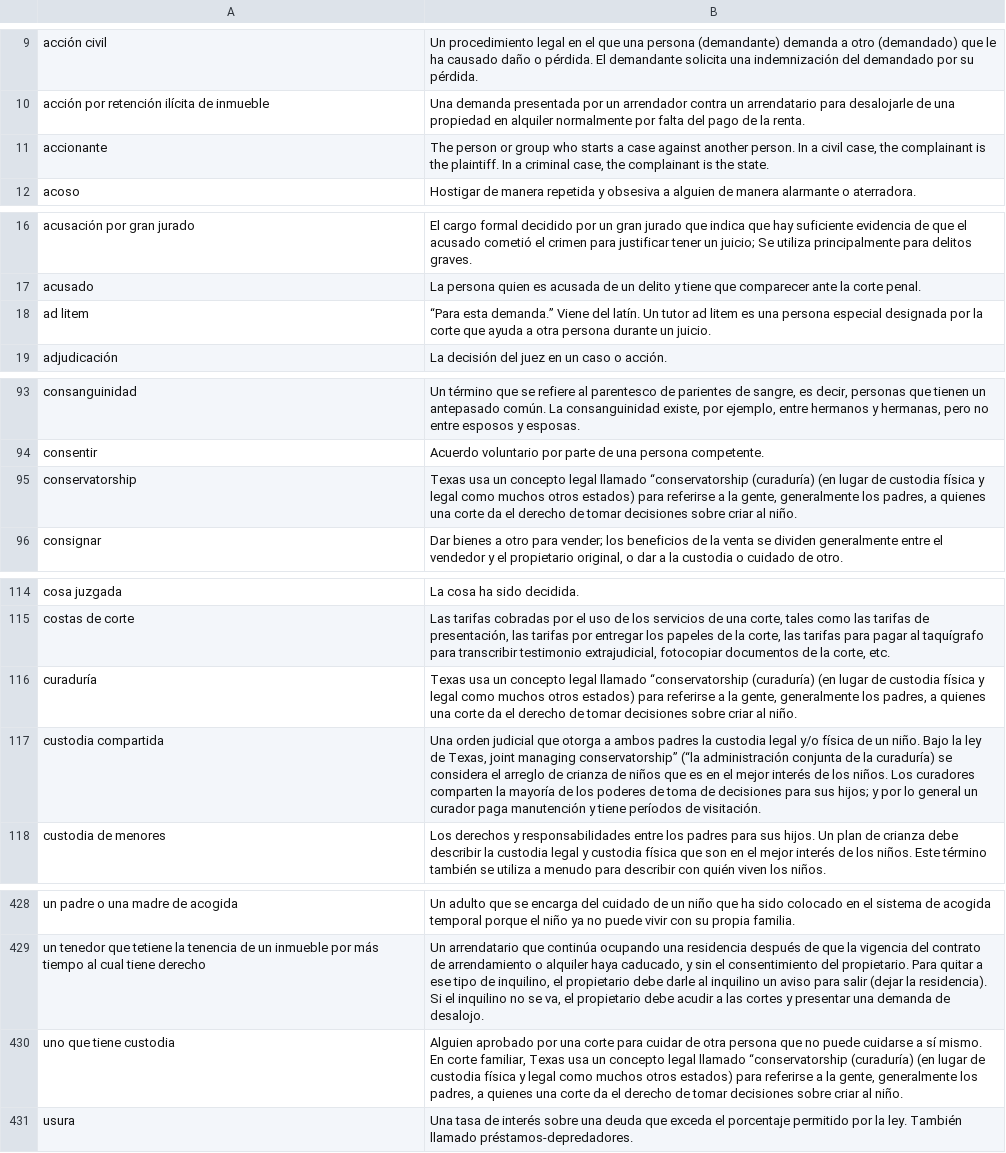
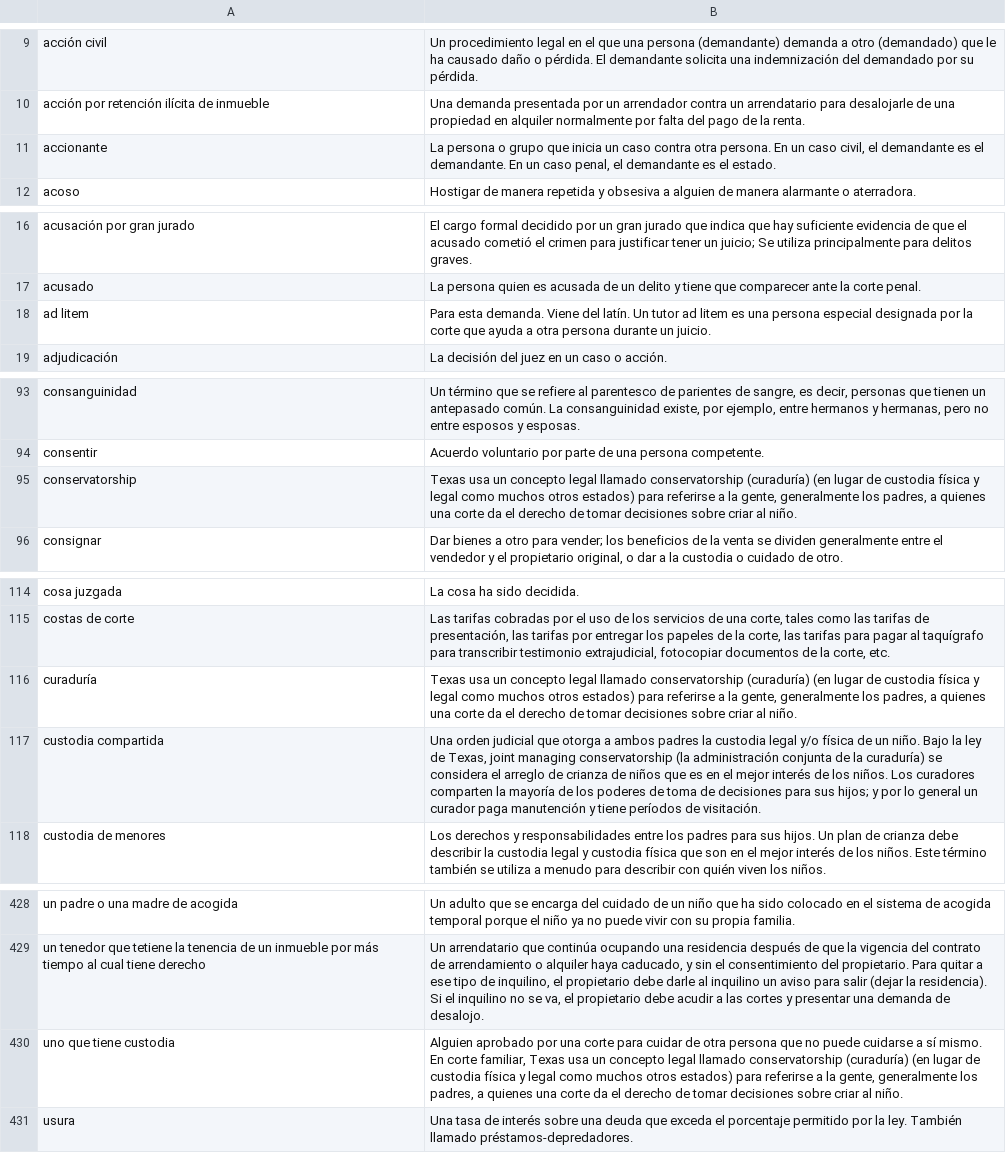
Before and after one commit to openadvocate/readclearly, a CSV file: texas-spanish/glossary.csv, drawn as a sheet; only a part is shown, gaps mark what is left out.

Commit message:
Update translation, remove quotes

```diff
--- a/texas-spanish/glossary.csv
+++ b/texas-spanish/glossary.csv
@@ -10,3 +10,3 @@ acción civil,Un procedimiento legal en el que una persona (demandante) demanda
 acción por retención ilícita de inmueble,Una demanda presentada por un arrendador contra un arrendatario para desalojarle de una propiedad en alquiler normalmente por falta del pago de la renta.
-accionante,"The person or group who starts a case against another person. In a civil case, the complainant is the plaintiff. In a criminal case, the complainant is the state."
+accionante,"La persona o grupo que inicia un caso contra otra persona. En un caso civil, el demandante es el demandante. En un caso penal, el demandante es el estado."
 acoso,Hostigar de manera repetida y obsesiva a alguien de manera alarmante o aterradora.
@@ -17,3 +17,3 @@ acusación por gran jurado,El cargo formal decidido por un gran jurado que indic
 acusado,La persona quien es acusada de un delito y tiene que comparecer ante la corte penal.
-ad litem,“Para esta demanda.” Viene del latín. Un tutor ad litem es una persona especial designada por la corte que ayuda a otra persona durante un juicio.
+ad litem,Para esta demanda. Viene del latín. Un tutor ad litem es una persona especial designada por la corte que ayuda a otra persona durante un juicio.
 adjudicación,La decisión del juez en un caso o acción.
@@ -94,3 +94,3 @@ consanguinidad,"Un término que se refiere al parentesco de parientes de sangre,
 consentir,Acuerdo voluntario por parte de una persona competente.
-conservatorship,"Texas usa un concepto legal llamado “conservatorship (curaduría) (en lugar de custodia física y legal como muchos otros estados) para referirse a la gente, generalmente los padres, a quienes una corte da el derecho de tomar decisiones sobre criar al niño."
+conservatorship,"Texas usa un concepto legal llamado conservatorship (curaduría) (en lugar de custodia física y legal como muchos otros estados) para referirse a la gente, generalmente los padres, a quienes una corte da el derecho de tomar decisiones sobre criar al niño."
 consignar,"Dar bienes a otro para vender; los beneficios de la venta se dividen generalmente entre el vendedor y el propietario original, o dar a la custodia o cuidado de otro."
@@ -115,4 +115,4 @@ cosa juzgada,La cosa ha sido decidida.
 costas de corte,"Las tarifas cobradas por el uso de los servicios de una corte, tales como las tarifas de presentación, las tarifas por entregar los papeles de la corte, las tarifas para pagar al taquígrafo para transcribir testimonio extrajudicial, fotocopiar documentos de la corte, etc."
-curaduría,"Texas usa un concepto legal llamado “conservatorship (curaduría) (en lugar de custodia física y legal como muchos otros estados) para referirse a la gente, generalmente los padres, a quienes una corte da el derecho de tomar decisiones sobre criar al niño."
-custodia compartida,"Una orden judicial que otorga a ambos padres la custodia legal y/o física de un niño. Bajo la ley de Texas, joint managing conservatorship” (“la administración conjunta de la curaduría) se considera el arreglo de crianza de niños que es en el mejor interés de los niños. Los curadores comparten la mayoría de los poderes de toma de decisiones para sus hijos; y por lo general un curador paga manutención y tiene períodos de visitación."
+curaduría,"Texas usa un concepto legal llamado conservatorship (curaduría) (en lugar de custodia física y legal como muchos otros estados) para referirse a la gente, generalmente los padres, a quienes una corte da el derecho de tomar decisiones sobre criar al niño."
+custodia compartida,"Una orden judicial que otorga a ambos padres la custodia legal y/o física de un niño. Bajo la ley de Texas, joint managing conservatorship (la administración conjunta de la curaduría) se considera el arreglo de crianza de niños que es en el mejor interés de los niños. Los curadores comparten la mayoría de los poderes de toma de decisiones para sus hijos; y por lo general un curador paga manutención y tiene períodos de visitación."
 custodia de menores,Los derechos y responsabilidades entre los padres para sus hijos. Un plan de crianza debe describir la custodia legal y custodia física que son en el mejor interés de los niños. Este término también se utiliza a menudo para describir con quién viven los niños.
@@ -429,3 +429,3 @@ un padre o una madre de acogida,Un adulto que se encarga del cuidado de un niño
 un tenedor que tetiene la tenencia de un inmueble por más tiempo al cual tiene derecho,"Un arrendatario que continúa ocupando una residencia después de que la vigencia del contrato de arrendamiento o alquiler haya caducado, y sin el consentimiento del propietario. Para quitar a ese tipo de inquilino, el propietario debe darle al inquilino un aviso para salir (dejar la residencia). Si el inquilino no se va, el propietario debe acudir a las cortes y presentar una demanda de desalojo."
-uno que tiene custodia,"Alguien aprobado por una corte para cuidar de otra persona que no puede cuidarse a sí mismo. En corte familiar, Texas usa un concepto legal llamado “conservatorship (curaduría) (en lugar de custodia física y legal como muchos otros estados) para referirse a la gente, generalmente los padres, a quienes una corte da el derecho de tomar decisiones sobre criar al niño."
+uno que tiene custodia,"Alguien aprobado por una corte para cuidar de otra persona que no puede cuidarse a sí mismo. En corte familiar, Texas usa un concepto legal llamado conservatorship (curaduría) (en lugar de custodia física y legal como muchos otros estados) para referirse a la gente, generalmente los padres, a quienes una corte da el derecho de tomar decisiones sobre criar al niño."
 usura,Una tasa de interés sobre una deuda que exceda el porcentaje permitido por la ley. También llamado préstamos-depredadores.
```
